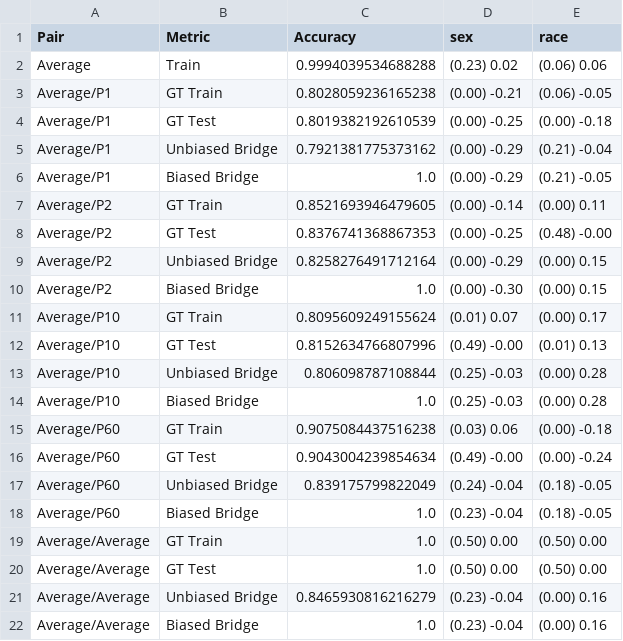
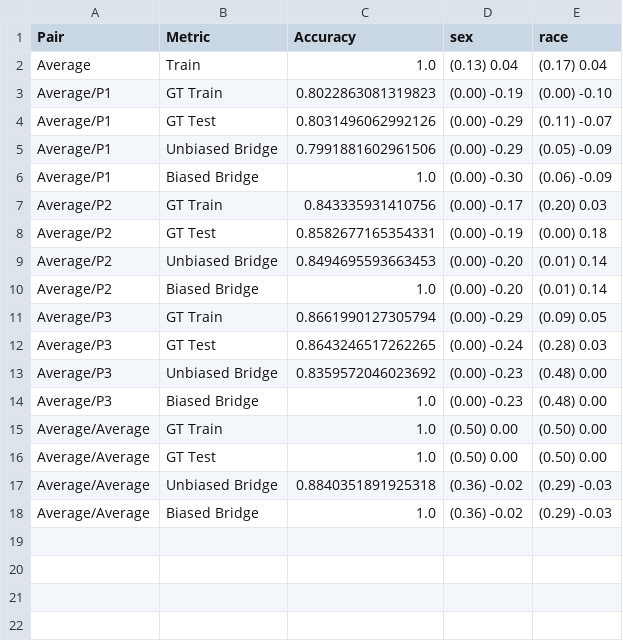
Before and after one commit to hil-se/DecisionErrorFairness, a CSV file: face/results/result_Average.csv, drawn as a sheet.

Commit message:
result

```diff
--- a/face/results/result_Average.csv
+++ b/face/results/result_Average.csv
@@ -1,22 +1,18 @@
 Pair,Metric,Accuracy,sex,race
-Average,Train,0.9994039534688288,(0.23) 0.02,(0.06) 0.06
-Average/P1,GT Train,0.8028059236165238,(0.00) -0.21,(0.06) -0.05
-Average/P1,GT Test,0.8019382192610539,(0.00) -0.25,(0.00) -0.18
-Average/P1,Unbiased Bridge,0.7921381775373162,(0.00) -0.29,(0.21) -0.04
-Average/P1,Biased Bridge,1.0,(0.00) -0.29,(0.21) -0.05
-Average/P2,GT Train,0.8521693946479605,(0.00) -0.14,(0.00) 0.11
-Average/P2,GT Test,0.8376741368867353,(0.00) -0.25,(0.48) -0.00
-Average/P2,Unbiased Bridge,0.8258276491712164,(0.00) -0.29,(0.00) 0.15
-Average/P2,Biased Bridge,1.0,(0.00) -0.30,(0.00) 0.15
-Average/P10,GT Train,0.8095609249155624,(0.01) 0.07,(0.00) 0.17
-Average/P10,GT Test,0.8152634766807996,(0.49) -0.00,(0.01) 0.13
-Average/P10,Unbiased Bridge,0.806098787108844,(0.25) -0.03,(0.00) 0.28
-Average/P10,Biased Bridge,1.0,(0.25) -0.03,(0.00) 0.28
-Average/P60,GT Train,0.9075084437516238,(0.03) 0.06,(0.00) -0.18
-Average/P60,GT Test,0.9043004239854634,(0.49) -0.00,(0.00) -0.24
-Average/P60,Unbiased Bridge,0.839175799822049,(0.24) -0.04,(0.18) -0.05
-Average/P60,Biased Bridge,1.0,(0.23) -0.04,(0.18) -0.05
+Average,Train,1.0,(0.13) 0.04,(0.17) 0.04
+Average/P1,GT Train,0.8022863081319823,(0.00) -0.19,(0.00) -0.10
+Average/P1,GT Test,0.8031496062992126,(0.00) -0.29,(0.11) -0.07
+Average/P1,Unbiased Bridge,0.7991881602961506,(0.00) -0.29,(0.05) -0.09
+Average/P1,Biased Bridge,1.0,(0.00) -0.30,(0.06) -0.09
+Average/P2,GT Train,0.843335931410756,(0.00) -0.17,(0.20) 0.03
+Average/P2,GT Test,0.8582677165354331,(0.00) -0.19,(0.00) 0.18
+Average/P2,Unbiased Bridge,0.8494695593663453,(0.00) -0.20,(0.01) 0.14
+Average/P2,Biased Bridge,1.0,(0.00) -0.20,(0.01) 0.14
+Average/P3,GT Train,0.8661990127305794,(0.00) -0.29,(0.09) 0.05
+Average/P3,GT Test,0.8643246517262265,(0.00) -0.24,(0.28) 0.03
+Average/P3,Unbiased Bridge,0.8359572046023692,(0.00) -0.23,(0.48) 0.00
+Average/P3,Biased Bridge,1.0,(0.00) -0.23,(0.48) 0.00
 Average/Average,GT Train,1.0,(0.50) 0.00,(0.50) 0.00
 Average/Average,GT Test,1.0,(0.50) 0.00,(0.50) 0.00
-Average/Average,Unbiased Bridge,0.8465930816216279,(0.23) -0.04,(0.00) 0.16
-Average/Average,Biased Bridge,1.0,(0.23) -0.04,(0.00) 0.16
+Average/Average,Unbiased Bridge,0.8840351891925318,(0.36) -0.02,(0.29) -0.03
+Average/Average,Biased Bridge,1.0,(0.36) -0.02,(0.29) -0.03
```
Also changed, not shown: face/results/result_P1.csv, face/results/result_P2.csv, 17 other files.
